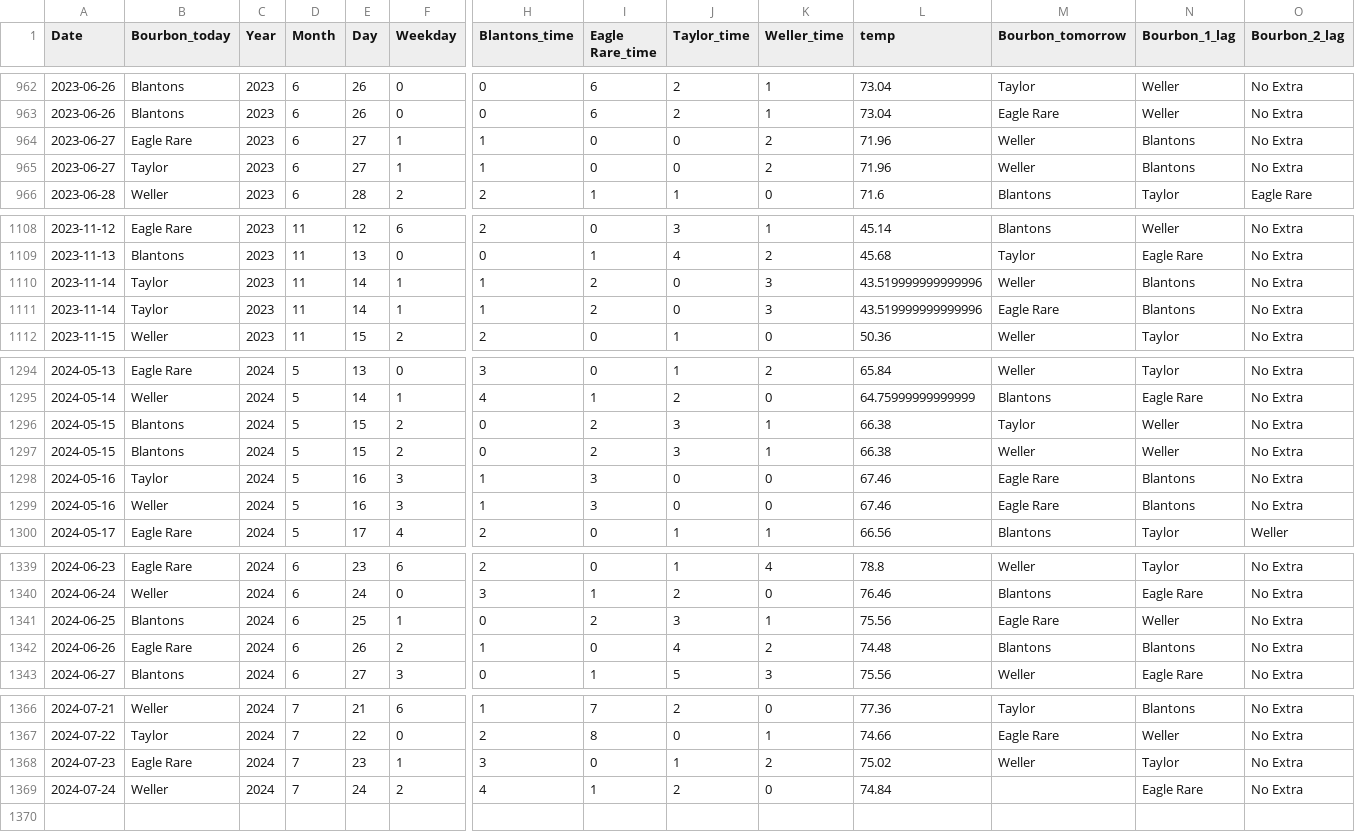
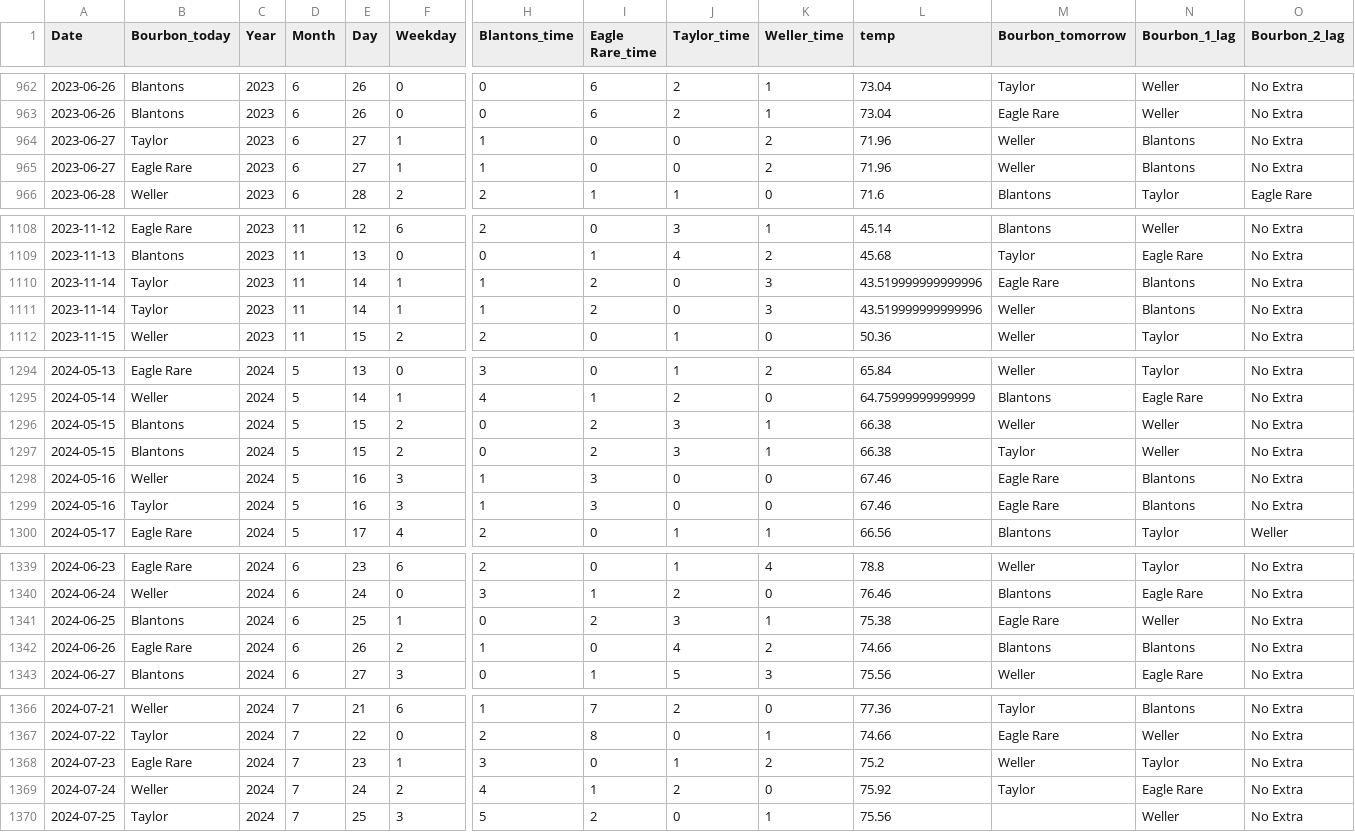
Before and after one commit to treywood10/BTB_Project, a CSV file: bourbon_data.csv, drawn as a sheet; only a part is shown, gaps mark what is left out; rows hold the shown columns only; the diff covers the shown part only; the diff names each change by its address in the sheet, - before the commit and + after, or states it on an @@ line.

Commit message:
update data

```diff
--- a/bourbon_data.csv
+++ b/bourbon_data.csv
@@ row 965 moved to row 964: 2023-06-27 @@
@@ row 1111 moved to row 1110: 2023-11-14 @@
@@ row 1297 moved to row 1296: 2024-05-15 @@
@@ row 1299 moved to row 1298: 2024-05-16 @@
-L1341 (temp): 75.56
+L1341 (temp): 75.38
-L1342 (temp): 74.48
+L1342 (temp): 74.66
-L1368 (temp): 75.02
+L1368 (temp): 75.2
-L1369 (temp): 74.84
+L1369 (temp): 75.92
-M1369 (Bourbon_tomorrow): (empty)
+M1369 (Bourbon_tomorrow): Taylor
+row 1370: 2024-07-25 | Taylor | 2024 | 7 | 25 | 3 | 5 | 2 | 0 | 1 | 75.56 |  | Weller | No Extra
```
Also changed, not shown: 2 moved rows elsewhere in this file, historical_model_comparisons.csv, 3 other files.
